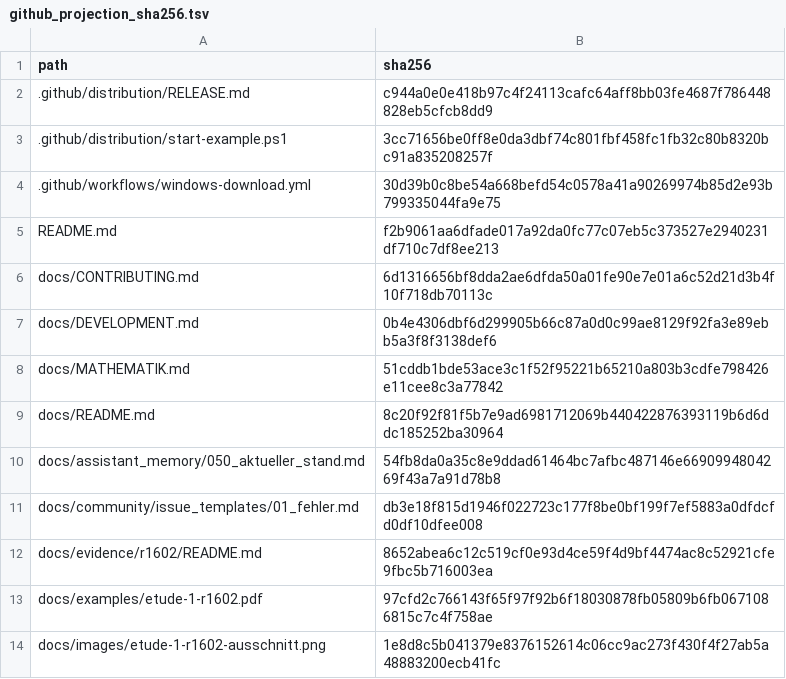
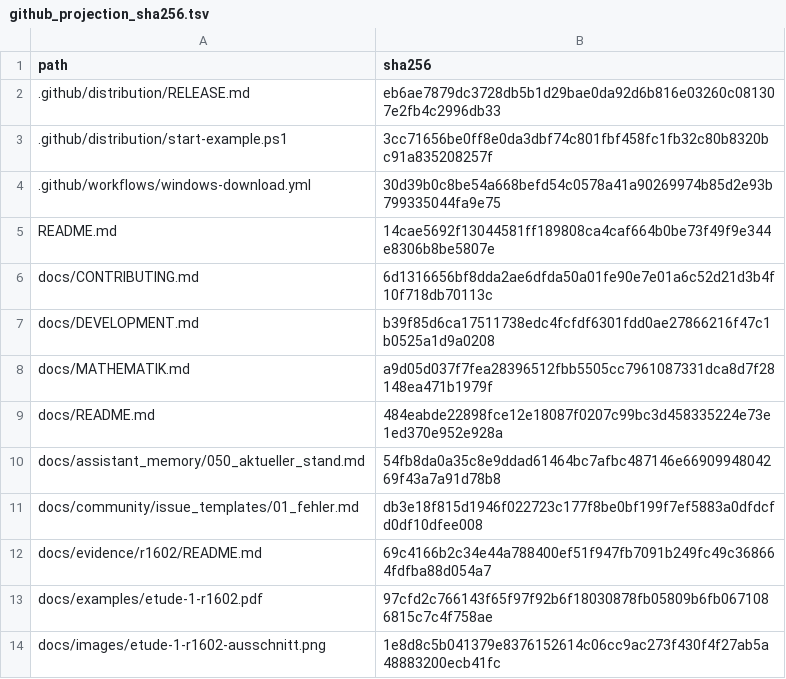
Before and after one commit to Funcry241/EtuSchlopf, a TSV file: docs/evidence/r1602/github_projection_sha256.tsv, drawn as a sheet.

```diff
--- a/docs/evidence/r1602/github_projection_sha256.tsv
+++ b/docs/evidence/r1602/github_projection_sha256.tsv
@@ -1,13 +1,13 @@
 path	sha256
-.github/distribution/RELEASE.md	c944a0e0e418b97c4f24113cafc64aff8bb03fe4687f786448828eb5cfcb8dd9
+.github/distribution/RELEASE.md	eb6ae7879dc3728db5b1d29bae0da92d6b816e03260c081307e2fb4c2996db33
 .github/distribution/start-example.ps1	3cc71656be0ff8e0da3dbf74c801fbf458fc1fb32c80b8320bc91a835208257f
 .github/workflows/windows-download.yml	30d39b0c8be54a668befd54c0578a41a90269974b85d2e93b799335044fa9e75
-README.md	f2b9061aa6dfade017a92da0fc77c07eb5c373527e2940231df710c7df8ee213
+README.md	14cae5692f13044581ff189808ca4caf664b0be73f49f9e344e8306b8be5807e
 docs/CONTRIBUTING.md	6d1316656bf8dda2ae6dfda50a01fe90e7e01a6c52d21d3b4f10f718db70113c
-docs/DEVELOPMENT.md	0b4e4306dbf6d299905b66c87a0d0c99ae8129f92fa3e89ebb5a3f8f3138def6
-docs/MATHEMATIK.md	51cddb1bde53ace3c1f52f95221b65210a803b3cdfe798426e11cee8c3a77842
-docs/README.md	8c20f92f81f5b7e9ad6981712069b440422876393119b6d6ddc185252ba30964
+docs/DEVELOPMENT.md	b39f85d6ca17511738edc4fcfdf6301fdd0ae27866216f47c1b0525a1d9a0208
+docs/MATHEMATIK.md	a9d05d037f7fea28396512fbb5505cc7961087331dca8d7f28148ea471b1979f
+docs/README.md	484eabde22898fce12e18087f0207c99bc3d458335224e73e1ed370e952e928a
 docs/assistant_memory/050_aktueller_stand.md	54fb8da0a35c8e9ddad61464bc7afbc487146e6690994804269f43a7a91d78b8
 docs/community/issue_templates/01_fehler.md	db3e18f815d1946f022723c177f8be0bf199f7ef5883a0dfdcfd0df10dfee008
-docs/evidence/r1602/README.md	8652abea6c12c519cf0e93d4ce59f4d9bf4474ac8c52921cfe9fbc5b716003ea
+docs/evidence/r1602/README.md	69c4166b2c34e44a788400ef51f947fb7091b249fc49c368664fdfba88d054a7
 docs/examples/etude-1-r1602.pdf	97cfd2c766143f65f97f92b6f18030878fb05809b6fb0671086815c7c4f758ae
```
Also changed, not shown: 6 other files.
